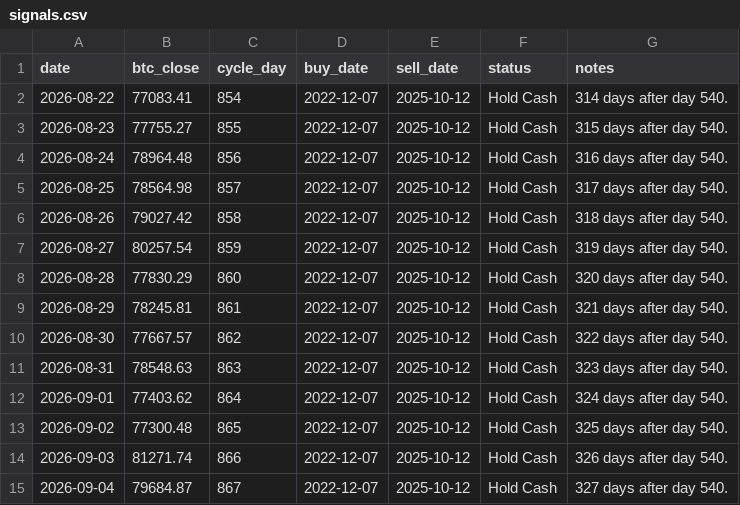
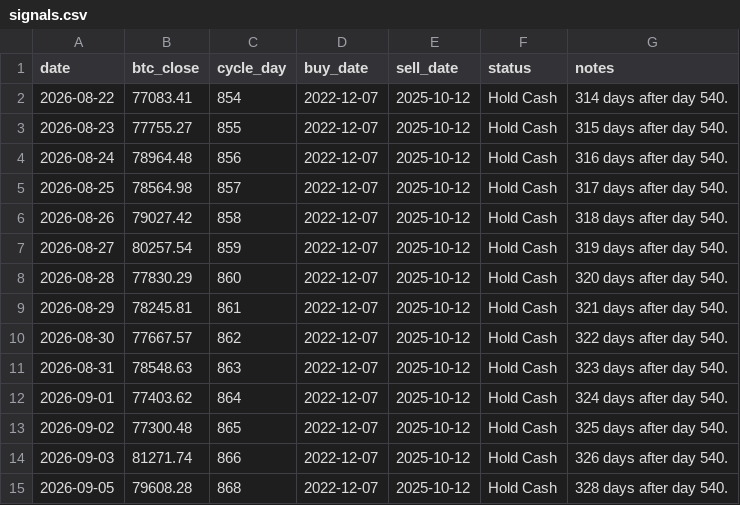
Before and after one commit to AIPeterLab/btc-cycle-signal-desk, a CSV file: data/signals.csv, drawn as a sheet.

```diff
--- a/data/signals.csv
+++ b/data/signals.csv
@@ -14,2 +14,2 @@ date,btc_close,cycle_day,buy_date,sell_date,status,notes
 2026-09-03,81271.74,866,2022-12-07,2025-10-12,Hold Cash,326 days after day 540.
-2026-09-04,79684.87,867,2022-12-07,2025-10-12,Hold Cash,327 days after day 540.
+2026-09-05,79608.28,868,2022-12-07,2025-10-12,Hold Cash,328 days after day 540.
```
Also changed, not shown: 3 other files.
